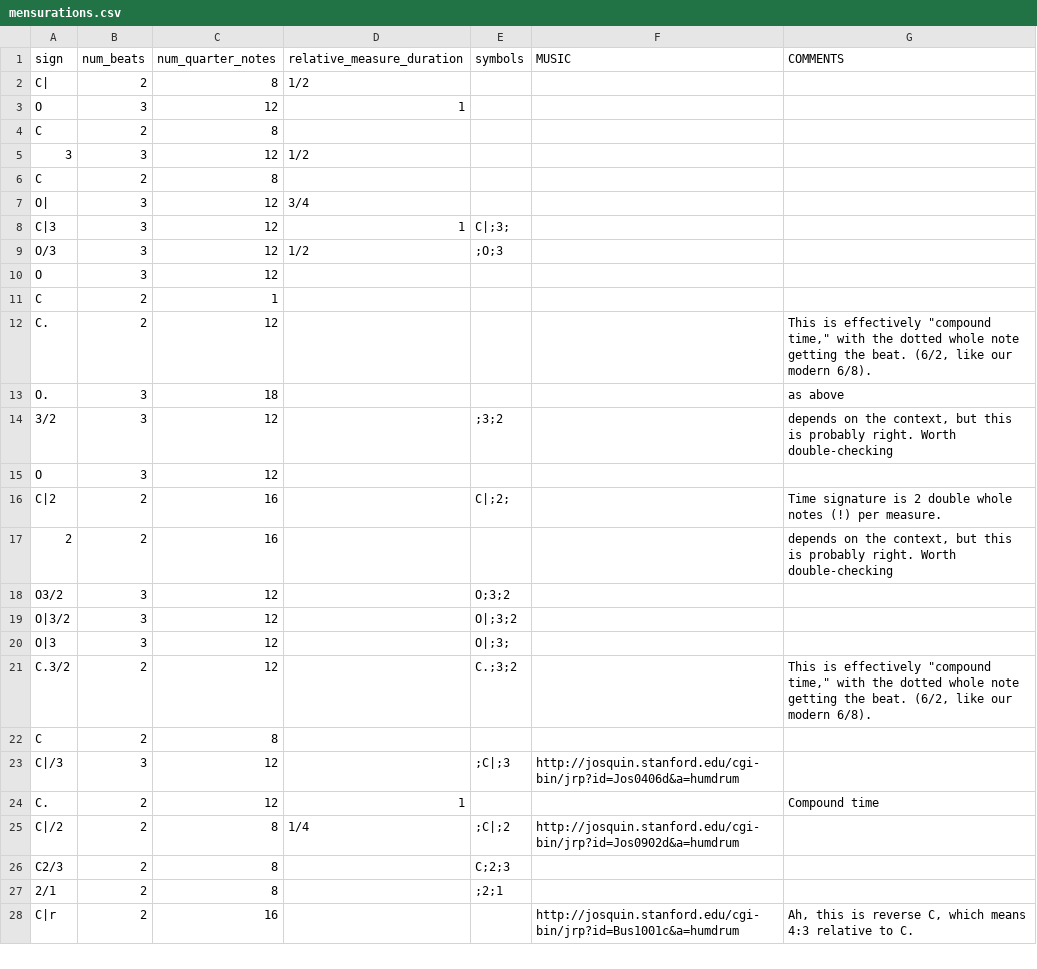
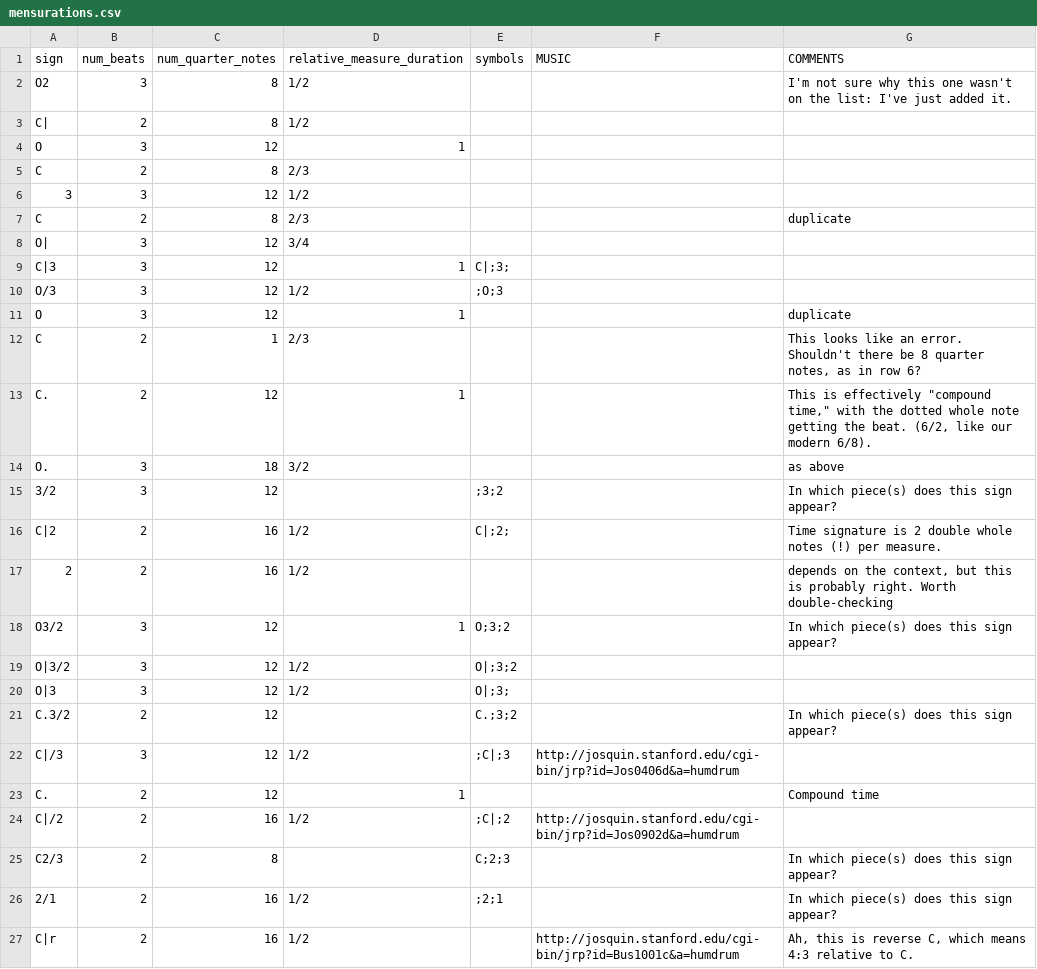
Before and after one commit to sul-cidr/josquin-ribbon, a CSV file: _data/mensurations.csv, drawn as a sheet; only a part is shown; the diff covers the shown part only.

Commit message:
Update table from Google Docs. Closes #144

```diff
--- a/_data/mensurations.csv
+++ b/_data/mensurations.csv
@@ -1,7 +1,8 @@
 sign,num_beats,num_quarter_notes,relative_measure_duration,symbols,MUSIC,COMMENTS
+O2,3,8,1/2,,,I'm not sure why this one wasn't on the list: I've just added it.
 C|,2,8,1/2,,,
 O,3,12,1,,,
-C,2,8,,,,
+C,2,8,2/3,,,
 3,3,12,1/2,,,
-C,2,8,,,,
+C,2,8,2/3,,,duplicate
 O|,3,12,3/4,,,
@@ -9,20 +10,18 @@ C|3,3,12,1,C|;3;,,
 O/3,3,12,1/2,;O;3,,
-O,3,12,,,,
-C,2,1,,,,
-C.,2,12,,,,"This is effectively ""compound time,"" with the dotted whole note getting the beat. (6/2, like our modern 6/8)."
-O.,3,18,,,,as above
-3/2,3,12,,;3;2,,"depends on the context, but this is probably right. Worth double-checking"
-O,3,12,,,,
-C|2,2,16,,C|;2;,,Time signature is 2 double whole notes (!) per measure.
-2,2,16,,,,"depends on the context, but this is probably right. Worth double-checking"
-O3/2,3,12,,O;3;2,,
-O|3/2,3,12,,O|;3;2,,
-O|3,3,12,,O|;3;,,
-C.3/2,2,12,,C.;3;2,,"This is effectively ""compound time,"" with the dotted whole note getting the beat. (6/2, like our modern 6/8)."
-C,2,8,,,,
-C|/3,3,12,,;C|;3,http://josquin.stanford.edu/cgi-bin/jrp?id=Jos0406d&a=humdrum,
+O,3,12,1,,,duplicate
+C,2,1,2/3,,,"This looks like an error. Shouldn't there be 8 quarter notes, as in row 6?"
+C.,2,12,1,,,"This is effectively ""compound time,"" with the dotted whole note getting the beat. (6/2, like our modern 6/8)."
+O.,3,18,3/2,,,as above
+3/2,3,12,,;3;2,,In which piece(s) does this sign appear?
+C|2,2,16,1/2,C|;2;,,Time signature is 2 double whole notes (!) per measure.
+2,2,16,1/2,,,"depends on the context, but this is probably right. Worth double-checking"
+O3/2,3,12,1,O;3;2,,In which piece(s) does this sign appear?
+O|3/2,3,12,1/2,O|;3;2,,
+O|3,3,12,1/2,O|;3;,,
+C.3/2,2,12,,C.;3;2,,In which piece(s) does this sign appear?
+C|/3,3,12,1/2,;C|;3,http://josquin.stanford.edu/cgi-bin/jrp?id=Jos0406d&a=humdrum,
 C.,2,12,1,,,Compound time
-C|/2,2,8,1/4,;C|;2,http://josquin.stanford.edu/cgi-bin/jrp?id=Jos0902d&a=humdrum,
-C2/3,2,8,,C;2;3,,
-2/1,2,8,,;2;1,,
-C|r,2,16,,,http://josquin.stanford.edu/cgi-bin/jrp?id=Bus1001c&a=humdrum,"Ah, this is reverse C, which means 4:3 relative to C."
+C|/2,2,16,1/2,;C|;2,http://josquin.stanford.edu/cgi-bin/jrp?id=Jos0902d&a=humdrum,
+C2/3,2,8,,C;2;3,,In which piece(s) does this sign appear?
+2/1,2,16,1/2,;2;1,,In which piece(s) does this sign appear?
+C|r,2,16,1/2,,http://josquin.stanford.edu/cgi-bin/jrp?id=Bus1001c&a=humdrum,"Ah, this is reverse C, which means 4:3 relative to C."
```
Also changed, not shown: 3 edited cells elsewhere in this file.
